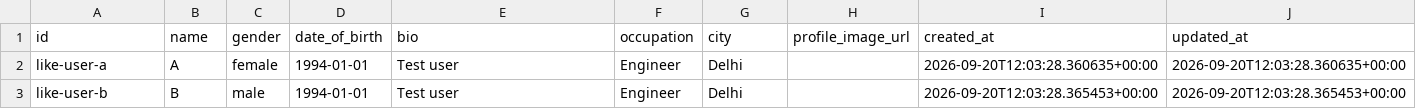
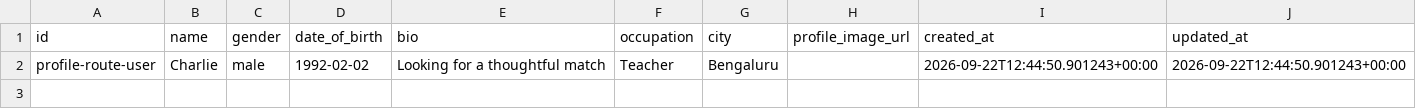
Before and after one commit to siddharthvyas8085/DatingAppRoot, a CSV file: backend/data/profiles.csv, drawn as a sheet.

```diff
--- a/backend/data/profiles.csv
+++ b/backend/data/profiles.csv
@@ -1,3 +1,2 @@
 id,name,gender,date_of_birth,bio,occupation,city,profile_image_url,created_at,updated_at
-like-user-a,A,female,1994-01-01,Test user,Engineer,Delhi,,2026-09-20T12:03:28.360635+00:00,2026-09-20T12:03:28.360635+00:00
-like-user-b,B,male,1994-01-01,Test user,Engineer,Delhi,,2026-09-20T12:03:28.365453+00:00,2026-09-20T12:03:28.365453+00:00
+profile-route-user,Charlie,male,1992-02-02,Looking for a thoughtful match,Teacher,Bengaluru,,2026-09-22T12:44:50.901243+00:00,2026-09-22T12:44:50.901243+00:00
```
Also changed, not shown: 8 other files.
